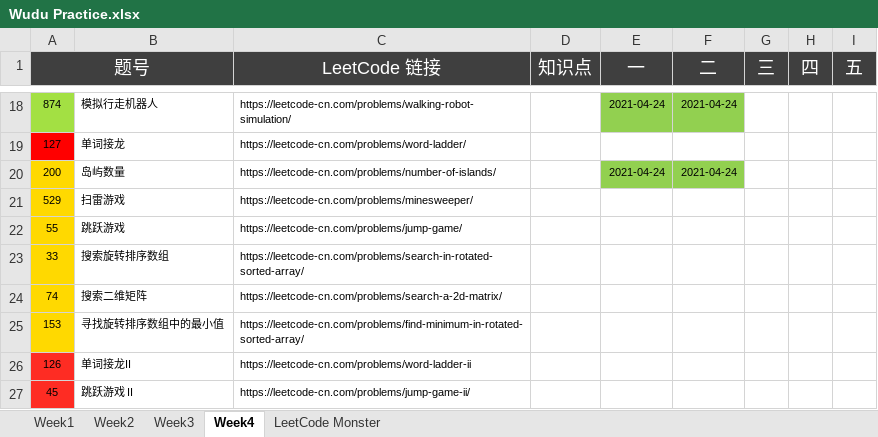
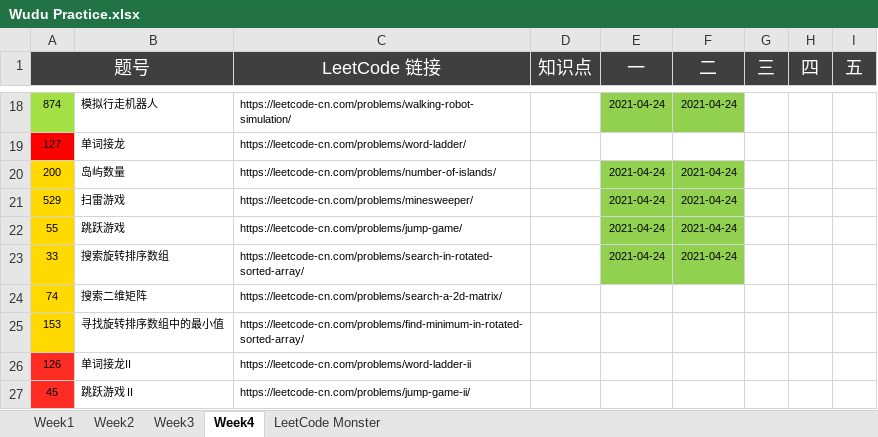
Before and after one commit to automano/Golang-LeetCode, an Excel workbook: Wudu Practice.xlsx, sheet Week4, drawn as a sheet; only a part is shown, gaps mark what is left out; values as stored, in another font and other column widths than the file's, no borders; the diff names each change by its address in the sheet, - before the commit and + after, or states it on an @@ line.

```diff
--- a/Wudu Practice.xlsx (sheet Week4)
+++ b/Wudu Practice.xlsx (sheet Week4)
-E21:E23 (一): (empty)
+E21:E23 (一): 2021-04-24
-E21:F23 fill: none
+E21:F23 fill: #92D050
-F21:F23 (二): (empty)
+F21:F23 (二): 2021-04-24
```
Also changed, not shown: 7 other files.
